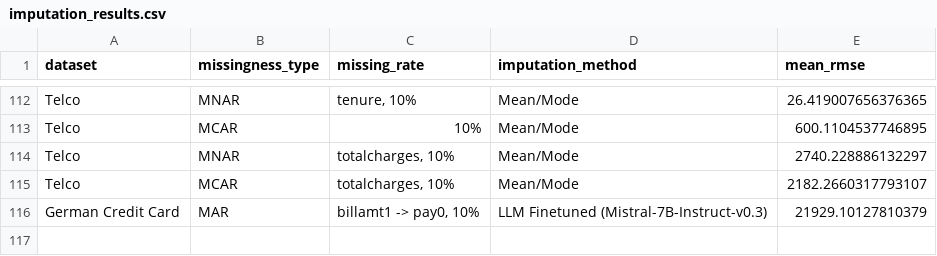
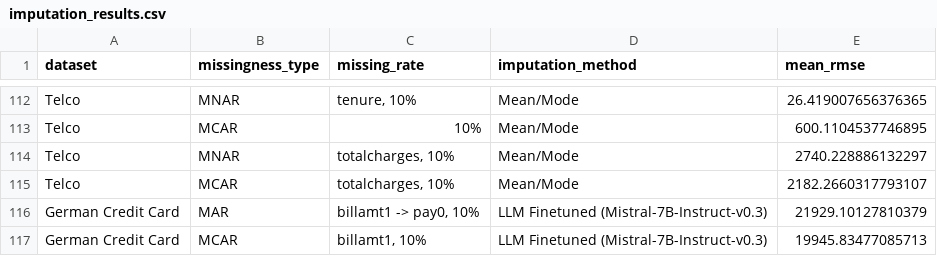
Before and after one commit to jana-wue/masterthesis, a CSV file: data/results/imputation_results.csv, drawn as a sheet; only a part is shown, gaps mark what is left out.

```diff
--- a/data/results/imputation_results.csv
+++ b/data/results/imputation_results.csv
@@ -116 +116,2 @@ Telco,MCAR,"totalcharges, 10%",Mean/Mode,2182.2660317793107
 German Credit Card,MAR,"billamt1 -> pay0, 10%",LLM Finetuned (Mistral-7B-Instruct-v0.3),21929.10127810379
+German Credit Card,MCAR,"billamt1, 10%",LLM Finetuned (Mistral-7B-Instruct-v0.3),19945.83477085713
```
Also changed, not shown: data/results/imputation_results_nrsme.csv, 3 other files.
